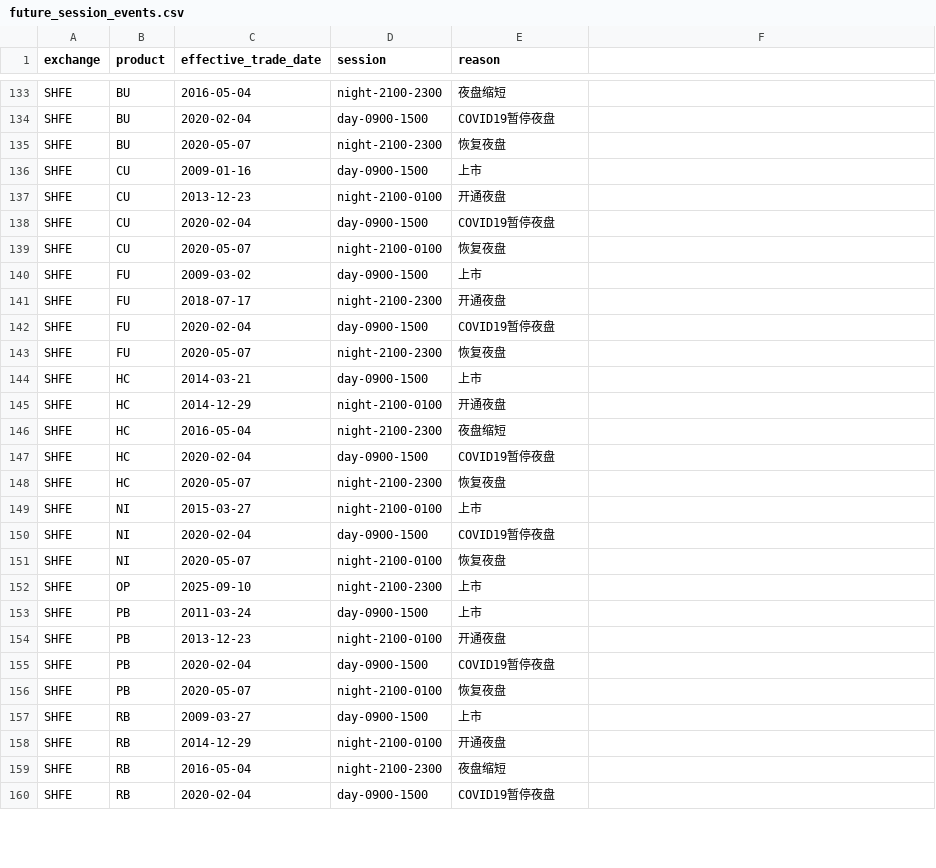
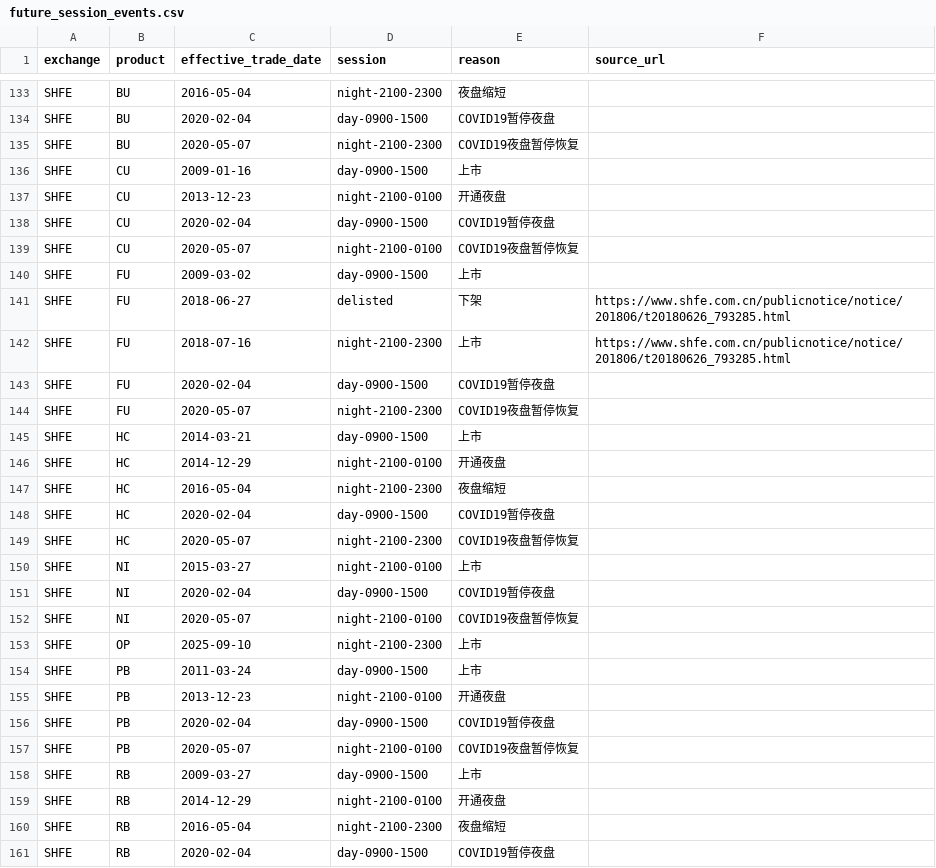
Before and after one commit to myuanz/cnfutures-session-timeline, a CSV file: src/cnfutures_session_timeline/future_session_events.csv, drawn as a sheet; only a part is shown, gaps mark what is left out; the diff covers the shown part only.

```diff
--- a/src/cnfutures_session_timeline/future_session_events.csv
+++ b/src/cnfutures_session_timeline/future_session_events.csv
@@ -1 +1 @@
-exchange,product,effective_trade_date,session,reason
+exchange,product,effective_trade_date,session,reason,source_url
@@ -135 +135 @@ SHFE,BU,2020-02-04,day-0900-1500,COVID19暂停夜盘
-SHFE,BU,2020-05-07,night-2100-2300,恢复夜盘
+SHFE,BU,2020-05-07,night-2100-2300,COVID19夜盘暂停恢复,
@@ -139 +139 @@ SHFE,CU,2020-02-04,day-0900-1500,COVID19暂停夜盘
-SHFE,CU,2020-05-07,night-2100-0100,恢复夜盘
+SHFE,CU,2020-05-07,night-2100-0100,COVID19夜盘暂停恢复,
@@ -141 +141,2 @@ SHFE,FU,2009-03-02,day-0900-1500,上市
-SHFE,FU,2018-07-17,night-2100-2300,开通夜盘
+SHFE,FU,2018-06-27,delisted,下架,https://www.shfe.com.cn/publicnotice/notice/201806/t20180626_793285.html
+SHFE,FU,2018-07-16,night-2100-2300,上市,https://www.shfe.com.cn/publicnotice/notice/201806/t20180626_793285.html
@@ -143 +144 @@ SHFE,FU,2020-02-04,day-0900-1500,COVID19暂停夜盘
-SHFE,FU,2020-05-07,night-2100-2300,恢复夜盘
+SHFE,FU,2020-05-07,night-2100-2300,COVID19夜盘暂停恢复,
@@ -148 +149 @@ SHFE,HC,2020-02-04,day-0900-1500,COVID19暂停夜盘
-SHFE,HC,2020-05-07,night-2100-2300,恢复夜盘
+SHFE,HC,2020-05-07,night-2100-2300,COVID19夜盘暂停恢复,
@@ -151 +152 @@ SHFE,NI,2020-02-04,day-0900-1500,COVID19暂停夜盘
-SHFE,NI,2020-05-07,night-2100-0100,恢复夜盘
+SHFE,NI,2020-05-07,night-2100-0100,COVID19夜盘暂停恢复,
@@ -156 +157 @@ SHFE,PB,2020-02-04,day-0900-1500,COVID19暂停夜盘
-SHFE,PB,2020-05-07,night-2100-0100,恢复夜盘
+SHFE,PB,2020-05-07,night-2100-0100,COVID19夜盘暂停恢复,
```
Also changed, not shown: 37 edited cells elsewhere in this file, 5 other files.
